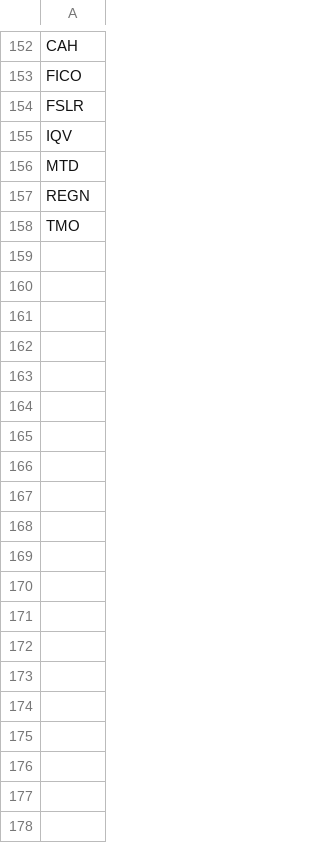
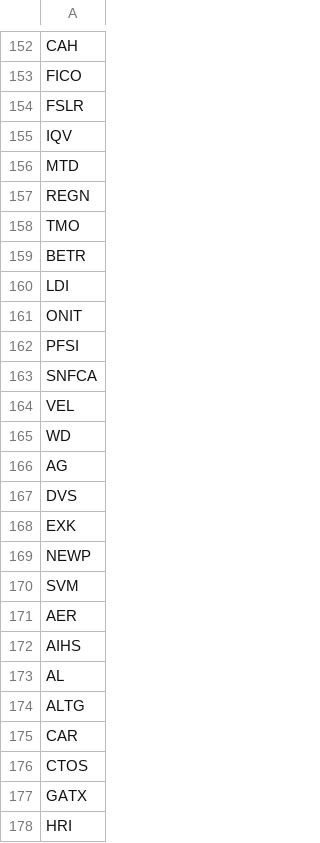
Before and after one commit to ddanyro/market-scanner, a CSV file: watchlist.csv, drawn as a sheet; only a part is shown, gaps mark what is left out; the diff covers the shown part only; the diff names each change by its address in the sheet, - before the commit and + after, or states it on an @@ line.

Commit message:
Update: Added 39 new stocks to watchlist (from user images)

```diff
--- a/watchlist.csv
+++ b/watchlist.csv
+row 159: BETR
+row 160: LDI
+row 161: ONIT
+row 162: PFSI
+row 163: SNFCA
+row 164: VEL
+row 165: WD
+row 166: AG
+row 167: DVS
+row 168: EXK
+row 169: NEWP
+row 170: SVM
+row 171: AER
+row 172: AIHS
+row 173: AL
+row 174: ALTG
+row 175: CAR
+row 176: CTOS
+row 177: GATX
+row 178: HRI
```
Also changed, not shown: 19 added rows elsewhere in this file, 3 other files.
